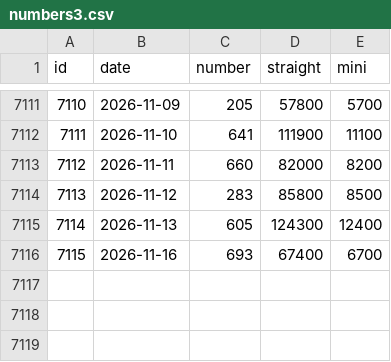
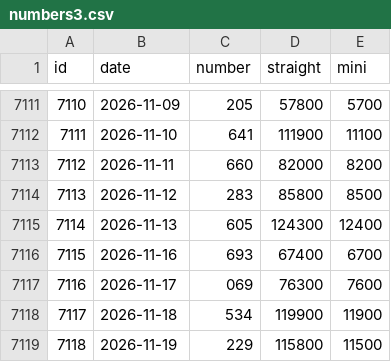
Before and after one commit to jac297571-wq/jacainiao, a CSV file: japan/data/numbers3.csv, drawn as a sheet; only a part is shown, gaps mark what is left out; the diff names each change by its address in the sheet, - before the commit and + after, or states it on an @@ line.

```diff
--- a/japan/data/numbers3.csv
+++ b/japan/data/numbers3.csv
+row 7117: 7116 | 2026-11-17 | 069 | 76300 | 7600
+row 7118: 7117 | 2026-11-18 | 534 | 119900 | 11900
+row 7119: 7118 | 2026-11-19 | 229 | 115800 | 11500
```
Also changed, not shown: data/dlt_ballset.csv, data/dlt_history.csv, 13 other files.
